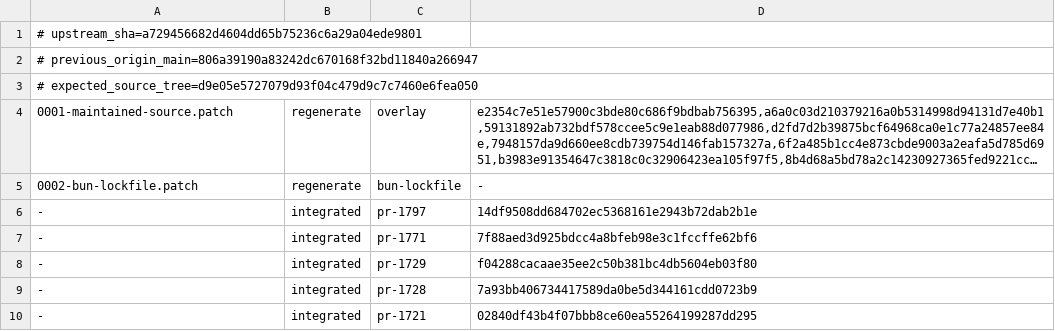
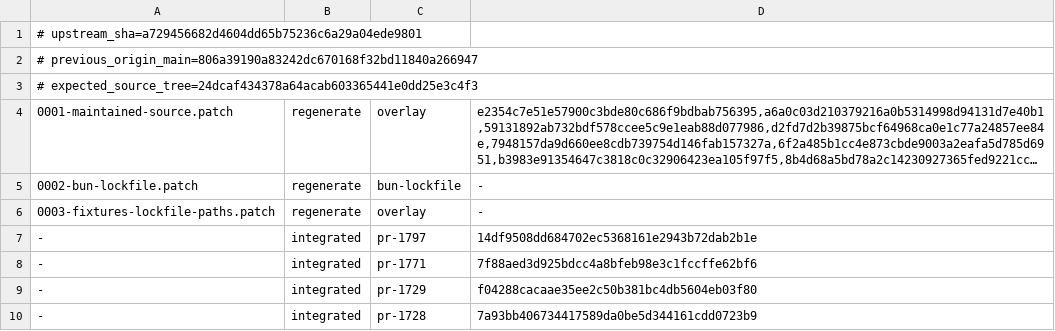
Before and after one commit to swear01/hapi, a TSV file: tools/maintenance/releases/v0.29.1.1/manifest.tsv, drawn as a sheet; only a part is shown; the shorter side is filled out with more unchanged rows; long unchanged cells end in …; the diff names each change by its address in the sheet, - before the commit and + after, or states it on an @@ line.

```diff
--- a/tools/maintenance/releases/v0.29.1.1/manifest.tsv
+++ b/tools/maintenance/releases/v0.29.1.1/manifest.tsv
-A3: # expected_source_tree=d9e05e5727079d93f04c479d9c7c7460e6fea050
+A3: # expected_source_tree=24dcaf434378a64acab603365441e0dd25e3c4f3
+row 6: 0003-fixtures-lockfile-paths.patch | regenerate | overlay | -
```
Also changed, not shown: 1 other file.
